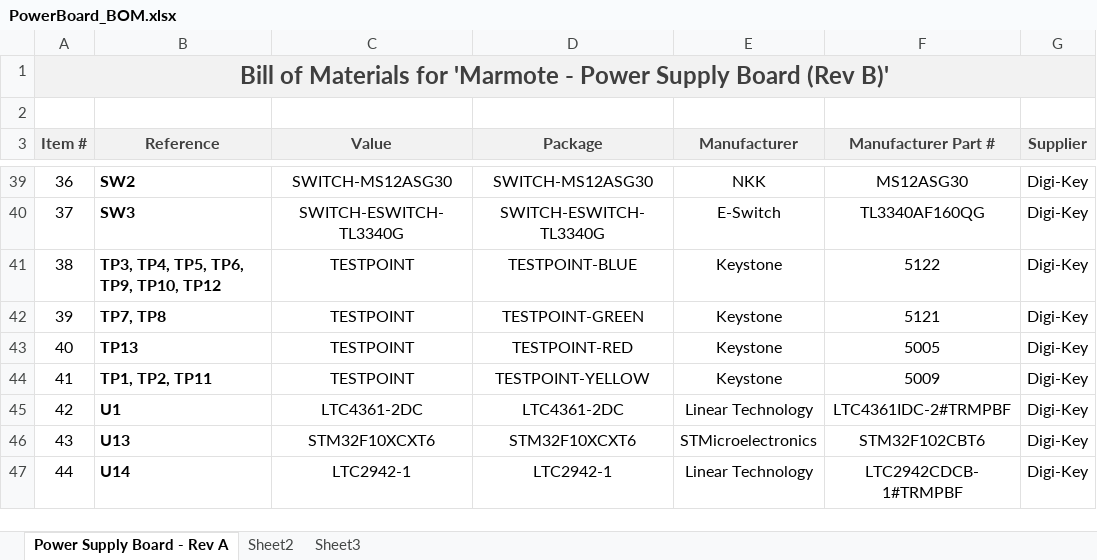
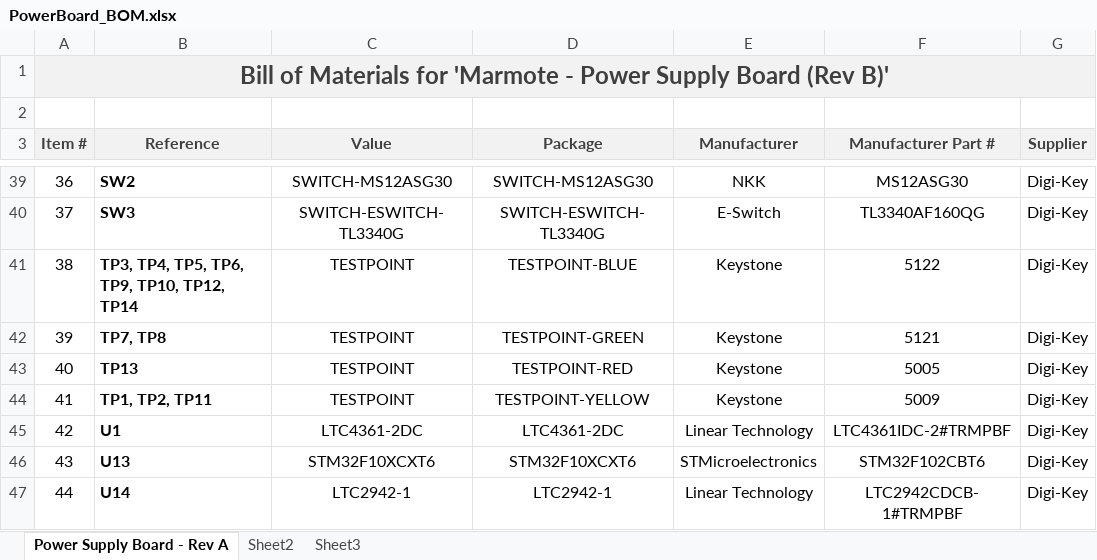
Before and after one commit to marmote/marmote, an Excel workbook: hardware/PowerBoard/PowerBoard_BOM.xlsx, sheet Power Supply Board - Rev A, drawn as a sheet; only a part is shown, gaps mark what is left out; values as stored, in another font and other column widths than the file's, no borders; the diff names each change by its address in the sheet, - before the commit and + after, or states it on an @@ line.

Commit message:
Errors corrected:
Radio Board

- External TCXO is connected to MAX2830 XTAL pin (28) instead of CTUNE pin (29)
- TCXO power supply digital, ground analog
- Mark for 1. pin for baluns not visible enough
- C105, C106 names covered by vias in documentation (PCB changed only)


Breakout Board

- 84 mezzanine connectors on top and bottom swapped


Power Board

- Silkscreen labels D1V5 and D3V3 are swapped
- VBUS measurement point not assembled
- SW2 name missing, needs caption (silk screen)
- Power input needs description (silk screen)

```diff
--- a/hardware/PowerBoard/PowerBoard_BOM.xlsx (sheet Power Supply Board - Rev A)
+++ b/hardware/PowerBoard/PowerBoard_BOM.xlsx (sheet Power Supply Board - Rev A)
-B41 (Reference): TP3, TP4, TP5, TP6, TP9, TP10, TP12
+B41 (Reference): TP3, TP4, TP5, TP6, TP9, TP10, TP12, TP14
```
Also changed, not shown: hardware/BreakoutBoard/BreakoutBoard_BOM.xlsx, 7 other files.
